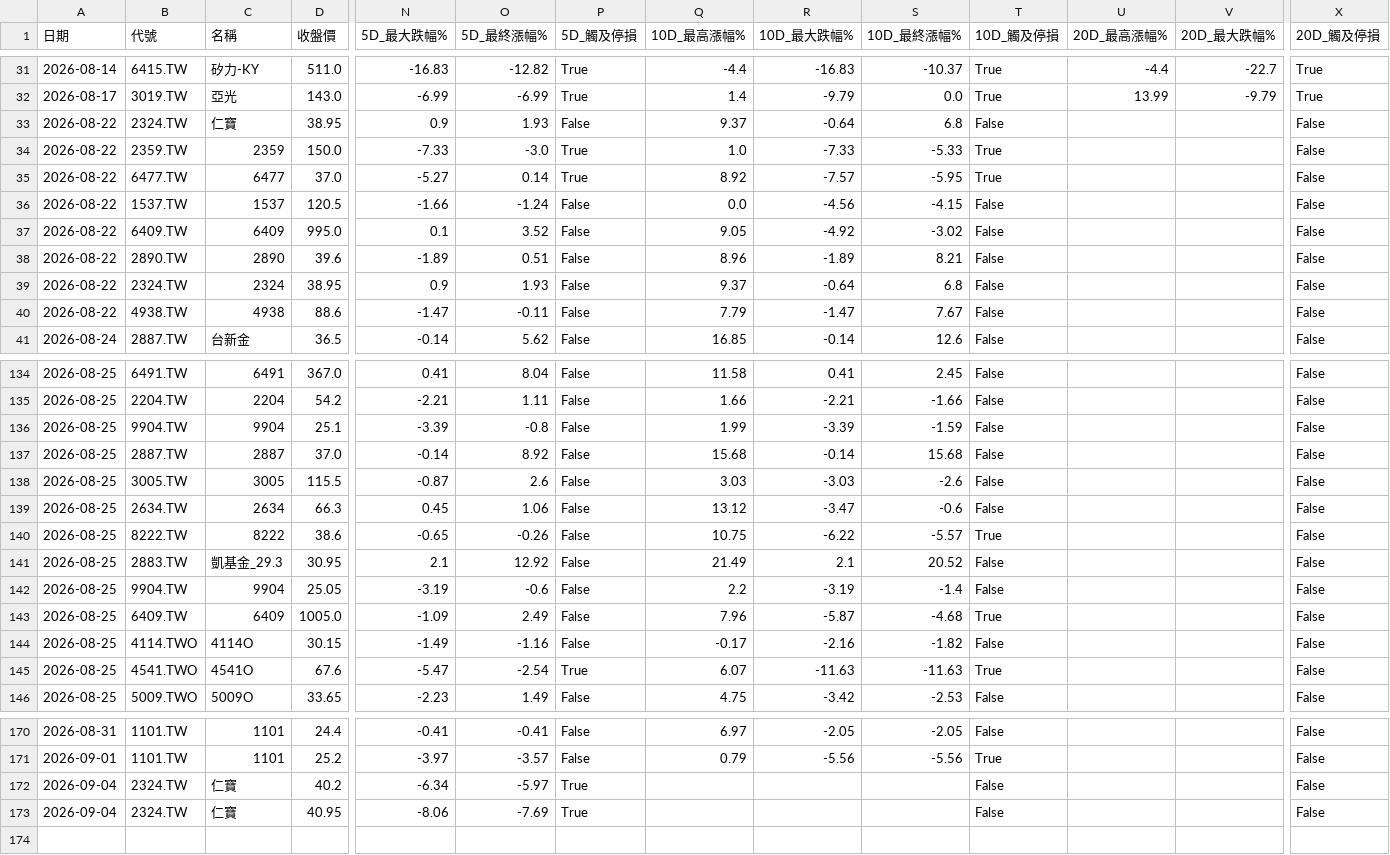
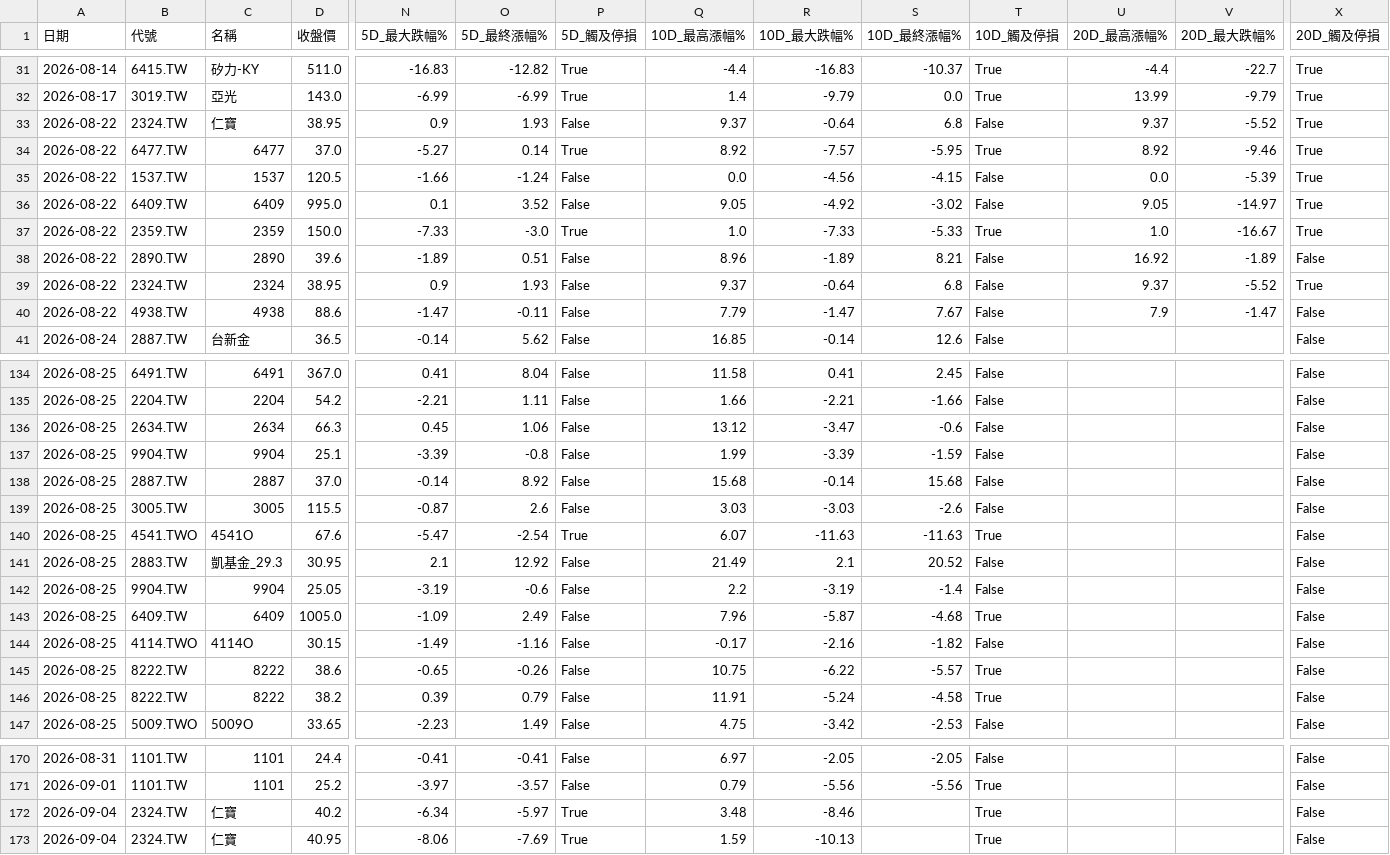
Before and after one commit to spikeman230/Charles_StockBot, a CSV file: decision_review.csv, drawn as a sheet; only a part is shown, gaps mark what is left out; removed rows and columns are numbered as before the commit, all else as after; rows hold the shown columns only; the diff covers the shown part only; the diff names each change by its address in the sheet, - before the commit and + after, or states it on an @@ line.

```diff
--- a/decision_review.csv
+++ b/decision_review.csv
-U33 (20D_最高漲幅%): (empty)
+U33 (20D_最高漲幅%): 9.37
-V33 (20D_最大跌幅%): (empty)
+V33 (20D_最大跌幅%): -5.52
-X33 (20D_觸及停損): False
+X33 (20D_觸及停損): True
-row 34: 2026-08-22 | 2359.TW | 2359 | 150.0 | -7.33 | -3.0 | True | 1.0 | -7.33 | -5.33 | True |  |  | False
-U34 (20D_最高漲幅%): (empty)
+U34 (20D_最高漲幅%): 8.92
-V34 (20D_最大跌幅%): (empty)
+V34 (20D_最大跌幅%): -9.46
-X34:X36 (20D_觸及停損): False
+X34:X36 (20D_觸及停損): True
-U35 (20D_最高漲幅%): (empty)
+U35 (20D_最高漲幅%): 0.0
-V35 (20D_最大跌幅%): (empty)
+V35 (20D_最大跌幅%): -5.39
-U36 (20D_最高漲幅%): (empty)
+U36 (20D_最高漲幅%): 9.05
-V36 (20D_最大跌幅%): (empty)
+V36 (20D_最大跌幅%): -14.97
+row 37: 2026-08-22 | 2359.TW | 2359 | 150.0 | -7.33 | -3.0 | True | 1.0 | -7.33 | -5.33 | True | 1.0 | -16.67 | True
-U38 (20D_最高漲幅%): (empty)
+U38 (20D_最高漲幅%): 16.92
-V38 (20D_最大跌幅%): (empty)
+V38 (20D_最大跌幅%): -1.89
-U39 (20D_最高漲幅%): (empty)
+U39 (20D_最高漲幅%): 9.37
-V39 (20D_最大跌幅%): (empty)
+V39 (20D_最大跌幅%): -5.52
-X39 (20D_觸及停損): False
+X39 (20D_觸及停損): True
-U40 (20D_最高漲幅%): (empty)
+U40 (20D_最高漲幅%): 7.9
-V40 (20D_最大跌幅%): (empty)
+V40 (20D_最大跌幅%): -1.47
@@ row 139 moved to row 136: 2026-08-25 @@
@@ row 145 moved to row 140: 2026-08-25 @@
@@ row 140 moved to row 145: 2026-08-25 @@
@@ row 156 moved to row 146: 2026-08-25 @@
-Q172 (10D_最高漲幅%): (empty)
+Q172 (10D_最高漲幅%): 3.48
-R172 (10D_最大跌幅%): (empty)
+R172 (10D_最大跌幅%): -8.46
-T172:T173 (10D_觸及停損): False
+T172:T173 (10D_觸及停損): True
-Q173 (10D_最高漲幅%): (empty)
+Q173 (10D_最高漲幅%): 1.59
-R173 (10D_最大跌幅%): (empty)
+R173 (10D_最大跌幅%): -10.13
```
Also changed, not shown: 4 moved rows elsewhere in this file, 1 other file.
